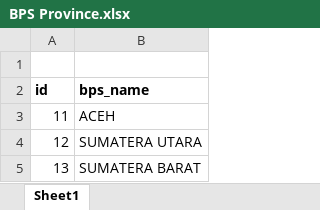
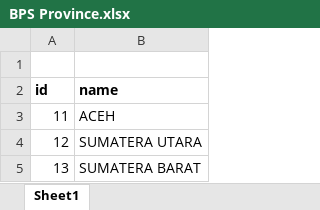
Before and after one commit to Ir001/database-wilayah-indonesia, an Excel workbook: Import/BPS Province.xlsx, sheet Sheet1, drawn as a sheet; only a part is shown; values as stored, in another font and other column widths than the file's, no borders; the diff names each change by its address in the sheet, - before the commit and + after, or states it on an @@ line.

```diff
--- a/Import/BPS Province.xlsx (sheet Sheet1)
+++ b/Import/BPS Province.xlsx (sheet Sheet1)
-B2: bps_name
+B2: name
```
Also changed, not shown: Import/Dagri District.xlsx, Import/Dagri Province.xlsx, 5 other files.
